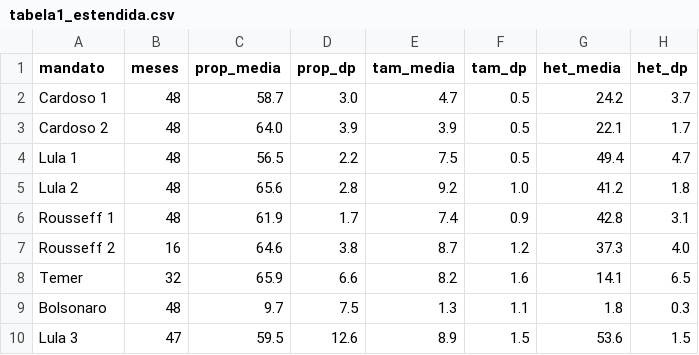
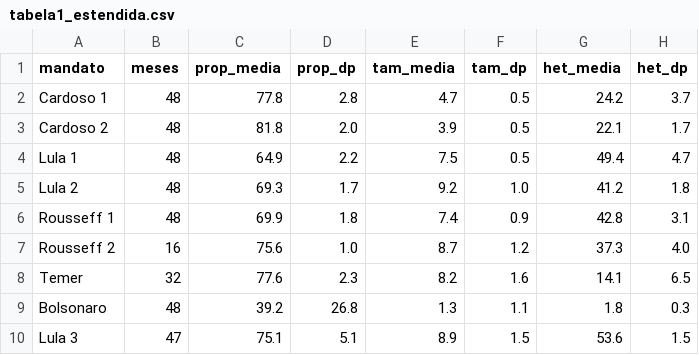
Before and after one commit to vinicius-dourado/chamberofdeputiesBrazil, a CSV file: coalizao/resultados/tabela1_estendida.csv, drawn as a sheet.

```diff
--- a/coalizao/resultados/tabela1_estendida.csv
+++ b/coalizao/resultados/tabela1_estendida.csv
@@ -1,10 +1,10 @@
 mandato;meses;prop_media;prop_dp;tam_media;tam_dp;het_media;het_dp
-Cardoso 1;48;58.7;3.0;4.7;0.5;24.2;3.7
-Cardoso 2;48;64.0;3.9;3.9;0.5;22.1;1.7
-Lula 1;48;56.5;2.2;7.5;0.5;49.4;4.7
-Lula 2;48;65.6;2.8;9.2;1.0;41.2;1.8
-Rousseff 1;48;61.9;1.7;7.4;0.9;42.8;3.1
-Rousseff 2;16;64.6;3.8;8.7;1.2;37.3;4.0
-Temer;32;65.9;6.6;8.2;1.6;14.1;6.5
-Bolsonaro;48;9.7;7.5;1.3;1.1;1.8;0.3
-Lula 3;47;59.5;12.6;8.9;1.5;53.6;1.5
+Cardoso 1;48;77.8;2.8;4.7;0.5;24.2;3.7
+Cardoso 2;48;81.8;2.0;3.9;0.5;22.1;1.7
+Lula 1;48;64.9;2.2;7.5;0.5;49.4;4.7
+Lula 2;48;69.3;1.7;9.2;1.0;41.2;1.8
+Rousseff 1;48;69.9;1.8;7.4;0.9;42.8;3.1
+Rousseff 2;16;75.6;1.0;8.7;1.2;37.3;4.0
+Temer;32;77.6;2.3;8.2;1.6;14.1;6.5
+Bolsonaro;48;39.2;26.8;1.3;1.1;1.8;0.3
+Lula 3;47;75.1;5.1;8.9;1.5;53.6;1.5
```
Also changed, not shown: coalizao/resultados/painel_mensal_1995_2026.csv, coalizao/resultados/proporcionalidade_medidas_alternativas.csv, 5 other files.
